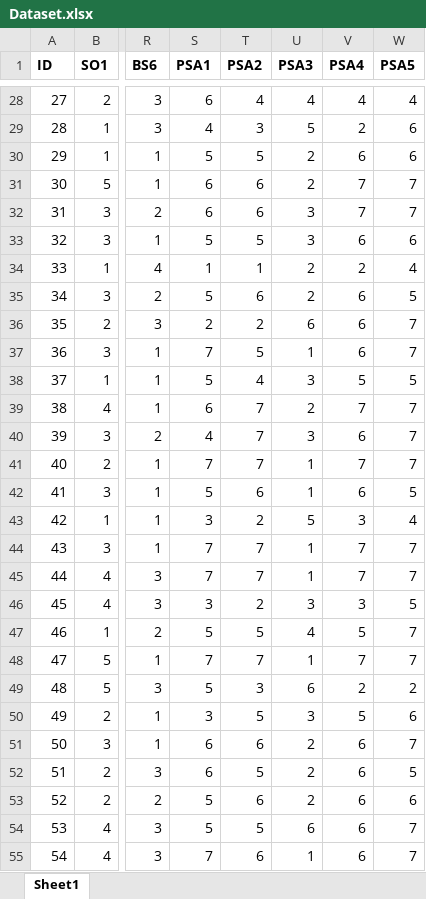
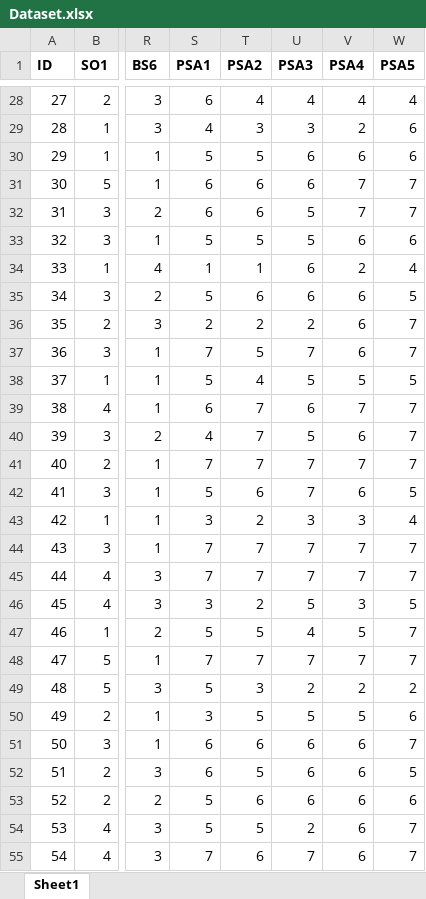
Before and after one commit to agraha89/graham-capstone, an Excel workbook: Dataset.xlsx, sheet Sheet1, drawn as a sheet; only a part is shown, gaps mark what is left out; values as stored, in another font and other column widths than the file's, no borders; the diff covers the shown part only; the diff names each change by its address in the sheet, - before the commit and + after, or states it on an @@ line.

```diff
--- a/Dataset.xlsx (sheet Sheet1)
+++ b/Dataset.xlsx (sheet Sheet1)
-U29 (PSA3): 5
+U29 (PSA3): 3
-U30:U31 (PSA3): 2
+U30:U31 (PSA3): 6
-U32:U33 (PSA3): 3
+U32:U33 (PSA3): 5
-U34:U35 (PSA3): 2
+U34:U35 (PSA3): 6
-U36 (PSA3): 6
+U36 (PSA3): 2
-U37 (PSA3): 1
+U37 (PSA3): 7
-U38 (PSA3): 3
+U38 (PSA3): 5
-U39 (PSA3): 2
+U39 (PSA3): 6
-U40 (PSA3): 3
+U40 (PSA3): 5
-U41:U42 (PSA3): 1
+U41:U42 (PSA3): 7
-U43 (PSA3): 5
+U43 (PSA3): 3
-U44:U45 (PSA3): 1
+U44:U45 (PSA3): 7
-U46 (PSA3): 3
+U46 (PSA3): 5
-U48 (PSA3): 1
+U48 (PSA3): 7
-U49 (PSA3): 6
+U49 (PSA3): 2
-U50 (PSA3): 3
+U50 (PSA3): 5
-U51:U53 (PSA3): 2
+U51:U53 (PSA3): 6
-U54 (PSA3): 6
+U54 (PSA3): 2
-U55 (PSA3): 1
+U55 (PSA3): 7
```
Also changed, not shown: 240 edited cells elsewhere in this sheet, 4 other files.
